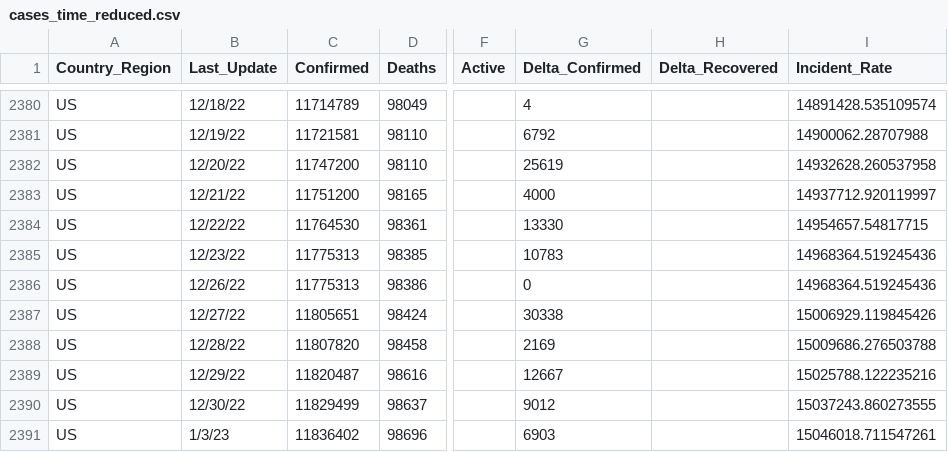
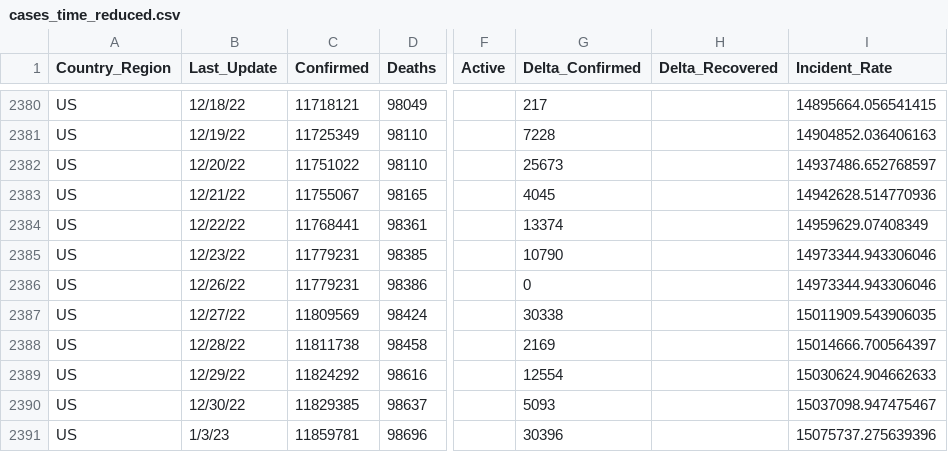
Before and after one commit to abbs24/COVID-19, a CSV file: data/cases_time_reduced.csv, drawn as a sheet; only a part is shown, gaps mark what is left out; the diff covers the shown part only; the diff names each change by its address in the sheet, - before the commit and + after, or states it on an @@ line.

```diff
--- a/data/cases_time_reduced.csv
+++ b/data/cases_time_reduced.csv
-C2380 (Confirmed): 11714789
+C2380 (Confirmed): 11718121
-G2380 (Delta_Confirmed): 4
+G2380 (Delta_Confirmed): 217
-I2380 (Incident_Rate): 14891428.535109574
+I2380 (Incident_Rate): 14895664.056541415
-C2381 (Confirmed): 11721581
+C2381 (Confirmed): 11725349
-G2381 (Delta_Confirmed): 6792
+G2381 (Delta_Confirmed): 7228
-I2381 (Incident_Rate): 14900062.28707988
+I2381 (Incident_Rate): 14904852.036406163
-C2382 (Confirmed): 11747200
+C2382 (Confirmed): 11751022
-G2382 (Delta_Confirmed): 25619
+G2382 (Delta_Confirmed): 25673
-I2382 (Incident_Rate): 14932628.260537958
+I2382 (Incident_Rate): 14937486.652768597
-C2383 (Confirmed): 11751200
+C2383 (Confirmed): 11755067
-G2383 (Delta_Confirmed): 4000
+G2383 (Delta_Confirmed): 4045
-I2383 (Incident_Rate): 14937712.920119997
+I2383 (Incident_Rate): 14942628.514770936
-C2384 (Confirmed): 11764530
+C2384 (Confirmed): 11768441
-G2384 (Delta_Confirmed): 13330
+G2384 (Delta_Confirmed): 13374
-I2384 (Incident_Rate): 14954657.54817715
+I2384 (Incident_Rate): 14959629.07408349
-C2385:C2386 (Confirmed): 11775313
+C2385:C2386 (Confirmed): 11779231
-G2385 (Delta_Confirmed): 10783
+G2385 (Delta_Confirmed): 10790
-I2385:I2386 (Incident_Rate): 14968364.519245436
+I2385:I2386 (Incident_Rate): 14973344.943306046
-C2387 (Confirmed): 11805651
+C2387 (Confirmed): 11809569
-I2387 (Incident_Rate): 15006929.119845426
+I2387 (Incident_Rate): 15011909.543906035
-C2388 (Confirmed): 11807820
+C2388 (Confirmed): 11811738
-I2388 (Incident_Rate): 15009686.276503788
+I2388 (Incident_Rate): 15014666.700564397
-C2389 (Confirmed): 11820487
+C2389 (Confirmed): 11824292
-G2389 (Delta_Confirmed): 12667
+G2389 (Delta_Confirmed): 12554
-I2389 (Incident_Rate): 15025788.122235216
+I2389 (Incident_Rate): 15030624.904662633
-C2390 (Confirmed): 11829499
+C2390 (Confirmed): 11829385
-G2390 (Delta_Confirmed): 9012
+G2390 (Delta_Confirmed): 5093
-I2390 (Incident_Rate): 15037243.860273555
+I2390 (Incident_Rate): 15037098.947475467
-C2391 (Confirmed): 11836402
+C2391 (Confirmed): 11859781
-G2391 (Delta_Confirmed): 6903
+G2391 (Delta_Confirmed): 30396
-I2391 (Incident_Rate): 15046018.711547261
+I2391 (Incident_Rate): 15075737.275639396
```
Also changed, not shown: 32 edited cells elsewhere in this file, data/cases.csv, data/cases_country.csv, 2 other files.
